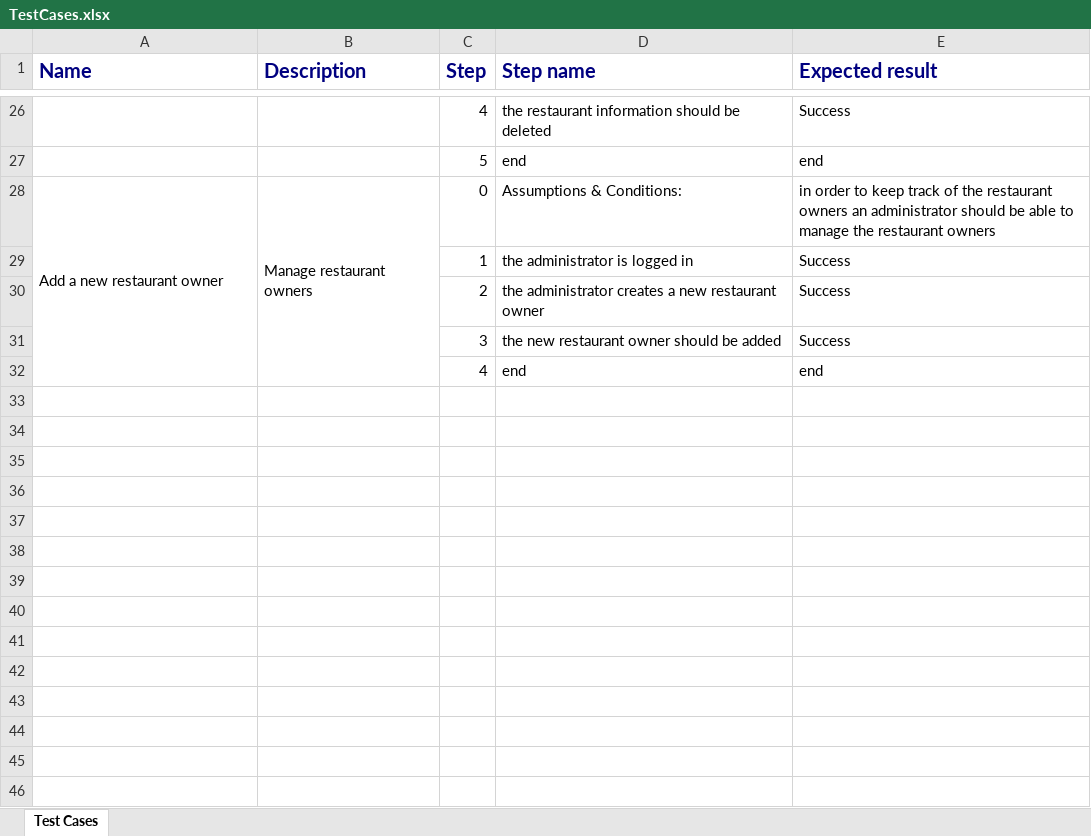
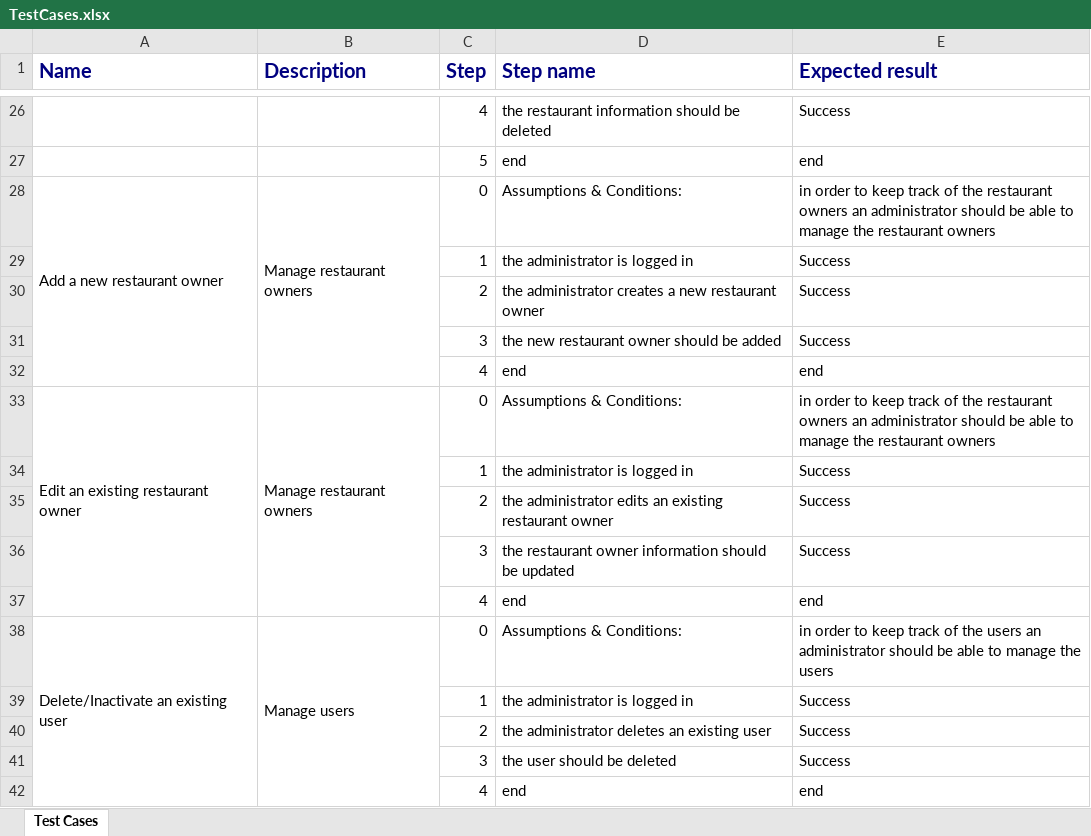
Before and after one commit to pmdfCelfocus/TestCaseGen, an Excel workbook: serverFolder/TestCases.xlsx, sheet Test Cases, drawn as a sheet; only a part is shown, gaps mark what is left out; values as stored, in another font and other column widths than the file's, no borders; the diff names each change by its address in the sheet, - before the commit and + after, or states it on an @@ line.

```diff
--- a/serverFolder/TestCases.xlsx (sheet Test Cases)
+++ b/serverFolder/TestCases.xlsx (sheet Test Cases)
+row 33: Edit an existing restaurant owner | Manage restaurant owners | 0 | Assumptions & Conditions: | in order to keep track of the restaurant owners an administrator should be able to manage the restaurant owners
+row 34:  |  | 1 | the administrator is logged in | Success
+row 35:  |  | 2 | the administrator edits an existing restaurant owner | Success
+row 36:  |  | 3 | the restaurant owner information should be updated | Success
+row 37:  |  | 4 | end | end
+row 38: Delete/Inactivate an existing user | Manage users | 0 | Assumptions & Conditions: | in order to keep track of the users an administrator should be able to manage the users
+row 39:  |  | 1 | the administrator is logged in | Success
+row 40:  |  | 2 | the administrator deletes an existing user | Success
+row 41:  |  | 3 | the user should be deleted | Success
+row 42:  |  | 4 | end | end
```
Also changed, not shown: web/files/TestCases.xlsx, 2 other files.
